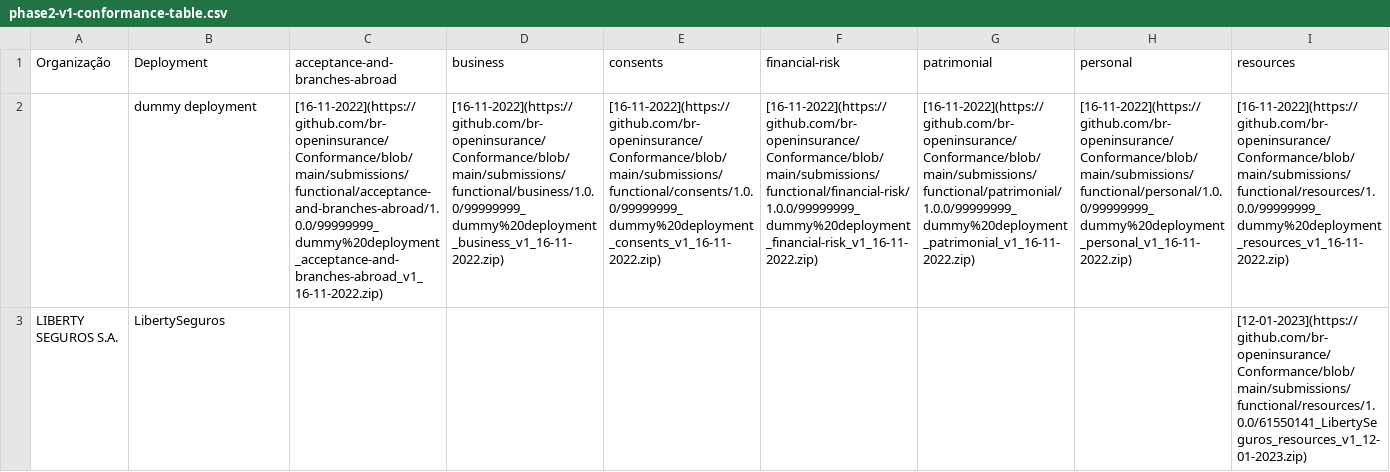
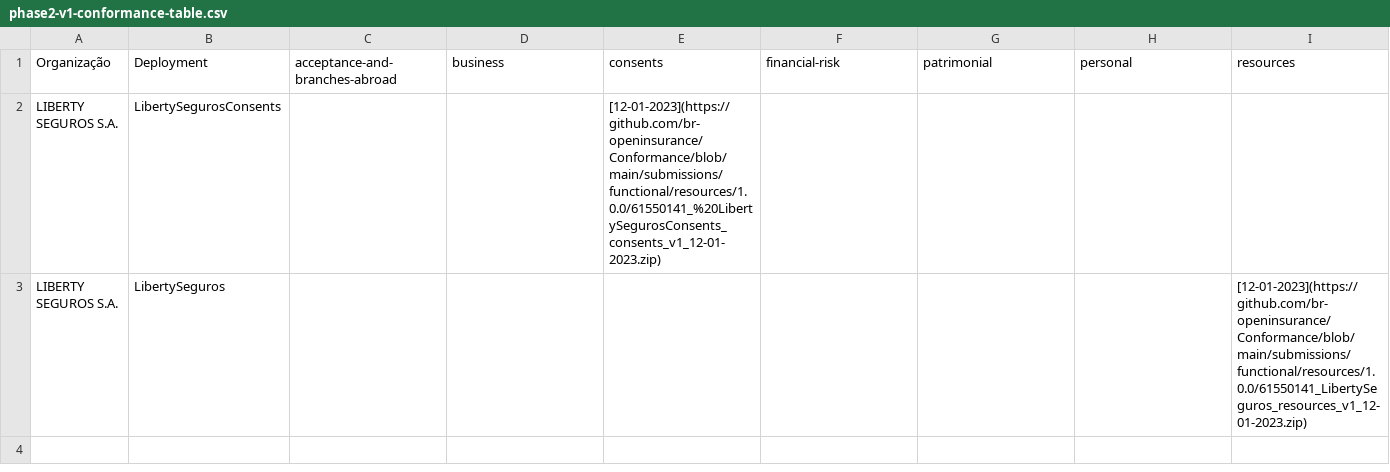
Before and after one commit to br-openinsurance/Conformance, a CSV file: results/phase2/v1/phase2-v1-conformance-table.csv, drawn as a sheet; only a part is shown; removed rows and columns are numbered as before the commit, all else as after; rows hold the shown columns only; the diff names each change by its address in the sheet, - before the commit and + after, or states it on an @@ line.

```diff
--- a/results/phase2/v1/phase2-v1-conformance-table.csv
+++ b/results/phase2/v1/phase2-v1-conformance-table.csv
-row 2:  | dummy deployment | [16-11-2022](https://github.com/br-openinsurance/Conformance/blob/main/submissions/functional/acceptance-and-branches-abroad/1.0.0/99999999_dummy%20deployment_acceptance-and-branches-abroad_v1_16-11-2022.zip) | [16-11-2022](https://github.com/br-openinsurance/Conformance/blob/main/submissions/functional/business/1.0.0/99999999_dummy%20deployment_business_v1_16-11-2022.zip) | [16-11-2022](https://github.com/br-openinsurance/Conformance/blob/main/submissions/functional/consents/1.0.0/99999999_dummy%20deployment_consents_v1_16-11-2022.zip) | [16-11-2022](https://github.com/br-openinsurance/Conformance/blob/main/submissions/functional/financial-risk/1.0.0/99999999_dummy%20deployment_financial-risk_v1_16-11-2022.zip) | [16-11-2022](https://github.com/br-openinsurance/Conformance/blob/main/submissions/functional/patrimonial/1.0.0/99999999_dummy%20deployment_patrimonial_v1_16-11-2022.zip) | [16-11-2022](https://github.com/br-openinsurance/Conformance/blob/main/submissions/functional/personal/1.0.0/99999999_dummy%20deployment_personal_v1_16-11-2022.zip) | [16-11-2022](https://github.com/br-openinsurance/Conformance/blob/main/submissions/functional/resources/1.0.0/99999999_dummy%20deployment_resources_v1_16-11-2022.zip)
+row 2: LIBERTY SEGUROS S.A. | LibertySegurosConsents |  |  | [12-01-2023](https://github.com/br-openinsurance/Conformance/blob/main/submissions/functional/resources/1.0.0/61550141_%20LibertySegurosConsents_consents_v1_12-01-2023.zip)
```
Also changed, not shown: 2 other files.
